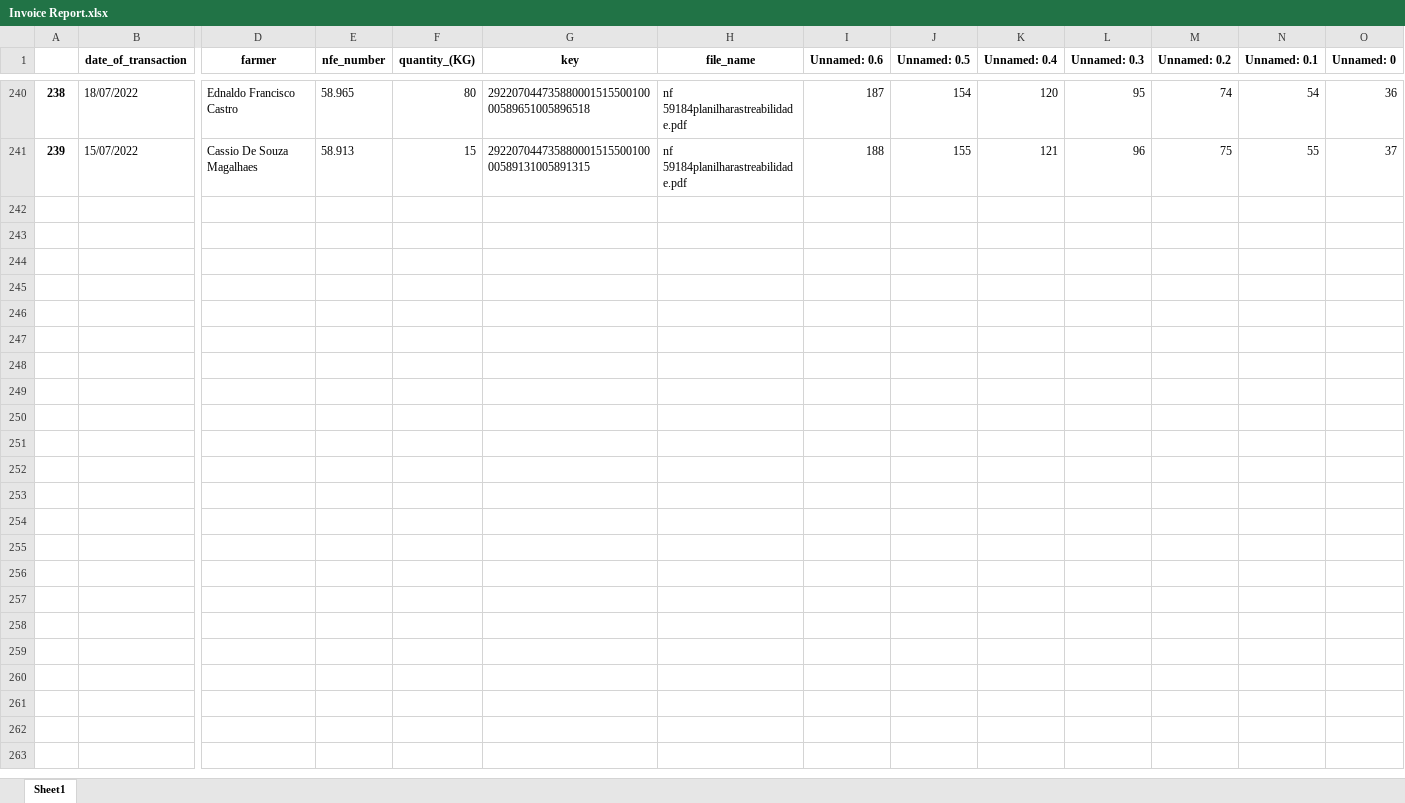
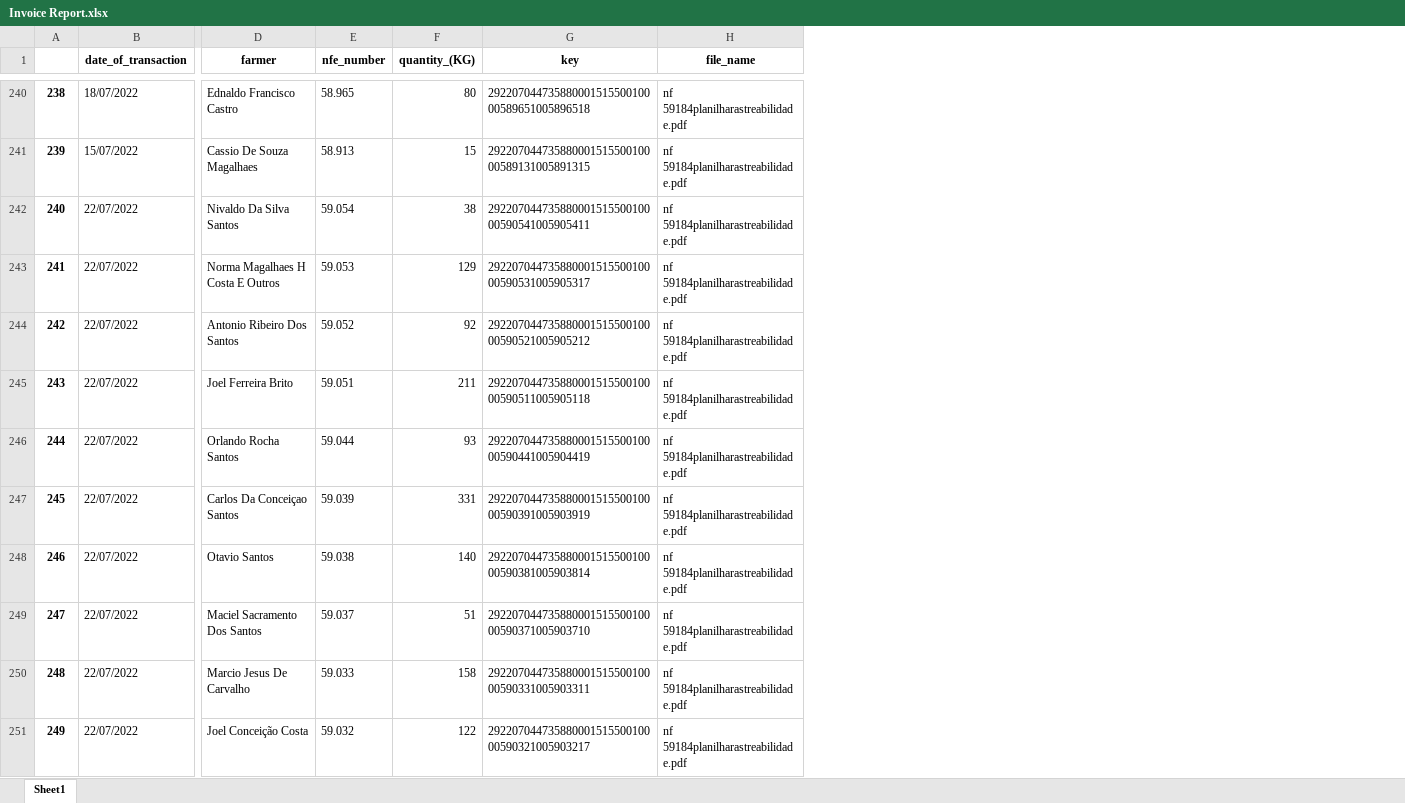
Before and after one commit to FelipeGuerra5/PDF_NFe_Report_Reader, an Excel workbook: Invoice Report.xlsx, sheet Sheet1, drawn as a sheet; only a part is shown, gaps mark what is left out; values as stored, in another font and other column widths than the file's, no borders; removed rows and columns are numbered as before the commit, all else as after; rows hold the shown columns only; the diff covers the shown part only; the diff names each change by its address in the sheet, - before the commit and + after, or states it on an @@ line.

```diff
--- a/Invoice Report.xlsx (sheet Sheet1)
+++ b/Invoice Report.xlsx (sheet Sheet1)
-column I (Unnamed: 0.6), rows 240-241: 187 | 188
-column J (Unnamed: 0.5), rows 240-241: 154 | 155
-column K (Unnamed: 0.4), rows 240-241: 120 | 121
-column L (Unnamed: 0.3), rows 240-241: 95 | 96
-column M (Unnamed: 0.2), rows 240-241: 74 | 75
-column N (Unnamed: 0.1), rows 240-241: 54 | 55
-column O (Unnamed: 0), rows 240-241: 36 | 37
+row 242: 240 | 22/07/2022 | Nivaldo Da Silva Santos | 59.054 | 38 | 29220704473588000151550010000590541005905411 | nf 59184planilharastreabilidade.pdf
+row 243: 241 | 22/07/2022 | Norma Magalhaes H Costa E Outros | 59.053 | 129 | 29220704473588000151550010000590531005905317 | nf 59184planilharastreabilidade.pdf
+row 244: 242 | 22/07/2022 | Antonio Ribeiro Dos Santos | 59.052 | 92 | 29220704473588000151550010000590521005905212 | nf 59184planilharastreabilidade.pdf
+row 245: 243 | 22/07/2022 | Joel Ferreira Brito | 59.051 | 211 | 29220704473588000151550010000590511005905118 | nf 59184planilharastreabilidade.pdf
+row 246: 244 | 22/07/2022 | Orlando Rocha Santos | 59.044 | 93 | 29220704473588000151550010000590441005904419 | nf 59184planilharastreabilidade.pdf
+row 247: 245 | 22/07/2022 | Carlos Da Conceiçao Santos | 59.039 | 331 | 29220704473588000151550010000590391005903919 | nf 59184planilharastreabilidade.pdf
+row 248: 246 | 22/07/2022 | Otavio Santos | 59.038 | 140 | 29220704473588000151550010000590381005903814 | nf 59184planilharastreabilidade.pdf
+row 249: 247 | 22/07/2022 | Maciel Sacramento Dos Santos | 59.037 | 51 | 29220704473588000151550010000590371005903710 | nf 59184planilharastreabilidade.pdf
+row 250: 248 | 22/07/2022 | Marcio Jesus De Carvalho | 59.033 | 158 | 29220704473588000151550010000590331005903311 | nf 59184planilharastreabilidade.pdf
+row 251: 249 | 22/07/2022 | Joel Conceição Costa | 59.032 | 122 | 29220704473588000151550010000590321005903217 | nf 59184planilharastreabilidade.pdf
```
Also changed, not shown: 28 added rows elsewhere in this sheet, 7 other files.
